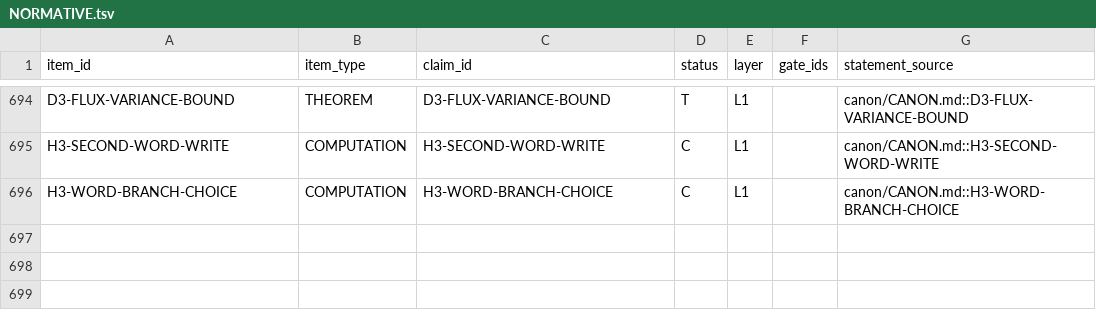
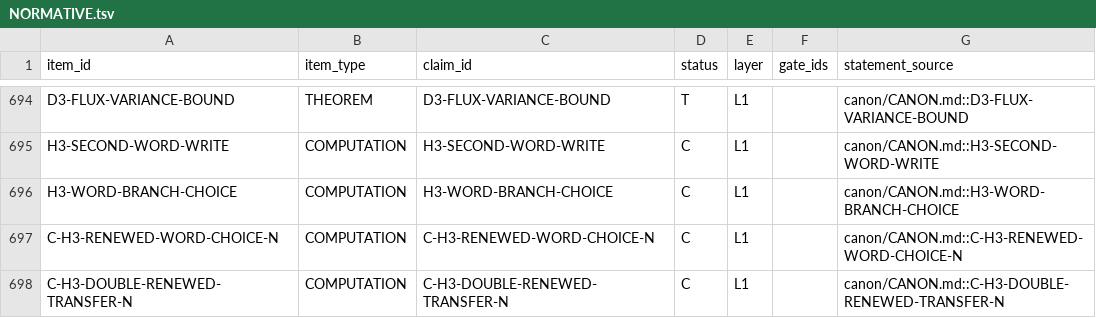
Before and after one commit to mathorn1973/twist-j, a TSV file: canon/NORMATIVE.tsv, drawn as a sheet; only a part is shown, gaps mark what is left out.

```diff
--- a/canon/NORMATIVE.tsv
+++ b/canon/NORMATIVE.tsv
@@ -696 +696,3 @@ H3-SECOND-WORD-WRITE	COMPUTATION	H3-SECOND-WORD-WRITE	C	L1		canon/CANON.md::H3-S
 H3-WORD-BRANCH-CHOICE	COMPUTATION	H3-WORD-BRANCH-CHOICE	C	L1		canon/CANON.md::H3-WORD-BRANCH-CHOICE
+C-H3-RENEWED-WORD-CHOICE-N	COMPUTATION	C-H3-RENEWED-WORD-CHOICE-N	C	L1		canon/CANON.md::C-H3-RENEWED-WORD-CHOICE-N
+C-H3-DOUBLE-RENEWED-TRANSFER-N	COMPUTATION	C-H3-DOUBLE-RENEWED-TRANSFER-N	C	L1		canon/CANON.md::C-H3-DOUBLE-RENEWED-TRANSFER-N
```
Also changed, not shown: canon/EVIDENCE.tsv, canon/HISTORY.tsv, 10 other files.
